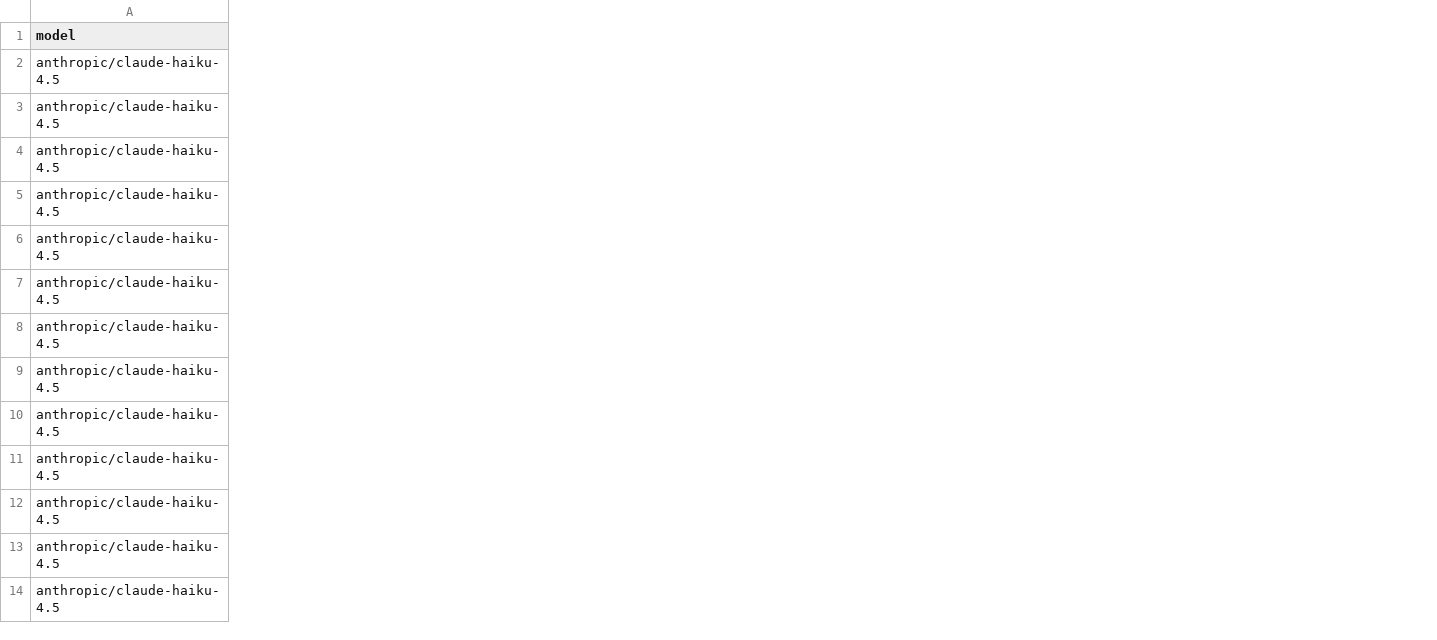
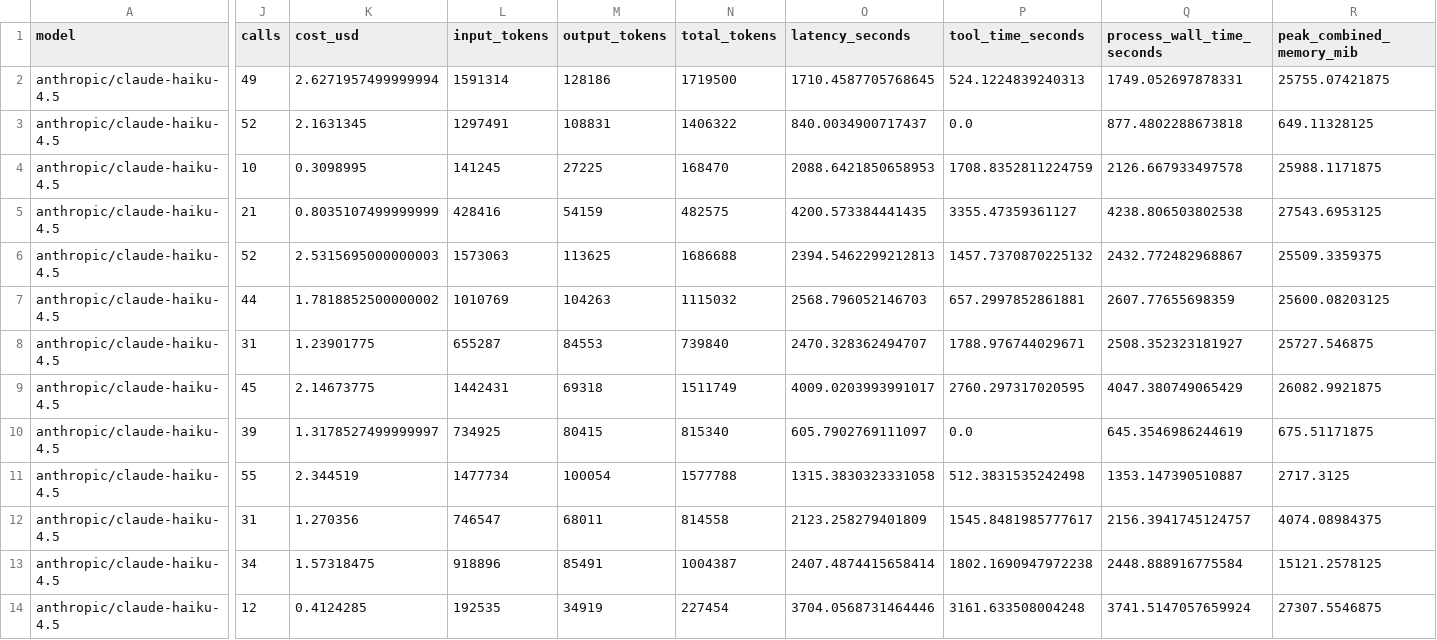
Before and after one commit to sathvikbhagavan/rlm, a CSV file: paper_plots/gold/iclr2027/prospective_decomposition/records.csv, drawn as a sheet; only a part is shown, gaps mark what is left out; the diff names each change by its address in the sheet, - before the commit and + after, or states it on an @@ line.

```diff
--- a/paper_plots/gold/iclr2027/prospective_decomposition/records.csv
+++ b/paper_plots/gold/iclr2027/prospective_decomposition/records.csv
+column J (calls), rows 2-14: 49 | 52 | 10 | 21 | 52 | 44 | 31 | 45 | 39 | 55 | 31 | 34 | 12
+column K (cost_usd), rows 2-14: 2.6271957499999994 | 2.1631345 | 0.3098995 | 0.8035107499999999 | 2.5315695000000003 | 1.7818852500000002 | 1.23901775 | 2.14673775 | 1.3178527499999997 | 2.344519 | 1.270356 | 1.57318475 | 0.4124285
+column L (input_tokens), rows 2-14: 1591314 | 1297491 | 141245 | 428416 | 1573063 | 1010769 | 655287 | 1442431 | 734925 | 1477734 | 746547 | 918896 | 192535
+column M (output_tokens), rows 2-14: 128186 | 108831 | 27225 | 54159 | 113625 | 104263 | 84553 | 69318 | 80415 | 100054 | 68011 | 85491 | 34919
+column N (total_tokens), rows 2-14: 1719500 | 1406322 | 168470 | 482575 | 1686688 | 1115032 | 739840 | 1511749 | 815340 | 1577788 | 814558 | 1004387 | 227454
+column O (latency_seconds), rows 2-14: 1710.4587705768645 | 840.0034900717437 | 2088.6421850658953 | 4200.573384441435 | 2394.5462299212813 | 2568.796052146703 | 2470.328362494707 | 4009.0203993991017 | 605.7902769111097 | 1315.3830323331058 | 2123.258279401809 | 2407.4874415658414 | 3704.0568731464446
+column P (tool_time_seconds), rows 2-14: 524.1224839240313 | 0.0 | 1708.8352811224759 | 3355.47359361127 | 1457.7370870225132 | 657.2997852861881 | 1788.976744029671 | 2760.297317020595 | 0.0 | 512.3831535242498 | 1545.8481985777617 | 1802.1690947972238 | 3161.633508004248
+column Q (process_wall_time_seconds), rows 2-14: 1749.052697878331 | 877.4802288673818 | 2126.667933497578 | 4238.806503802538 | 2432.772482968867 | 2607.77655698359 | 2508.352323181927 | 4047.380749065429 | 645.3546986244619 | 1353.147390510887 | 2156.3941745124757 | 2448.888916775584 | 3741.5147057659924
+column R (peak_combined_memory_mib), rows 2-14: 25755.07421875 | 649.11328125 | 25988.1171875 | 27543.6953125 | 25509.3359375 | 25600.08203125 | 25727.546875 | 26082.9921875 | 675.51171875 | 2717.3125 | 4074.08984375 | 15121.2578125 | 27307.5546875
```
Also changed, not shown: paper_plots/gold/iclr2027/prospective_decomposition/aggregates.csv, 36 other files.
